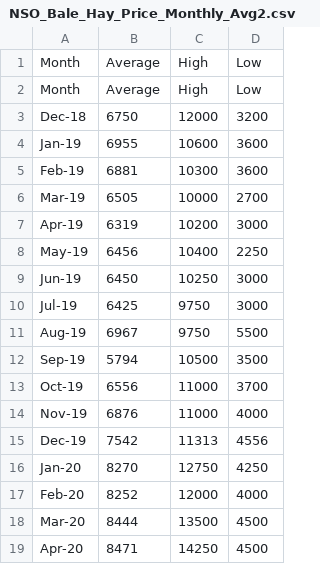
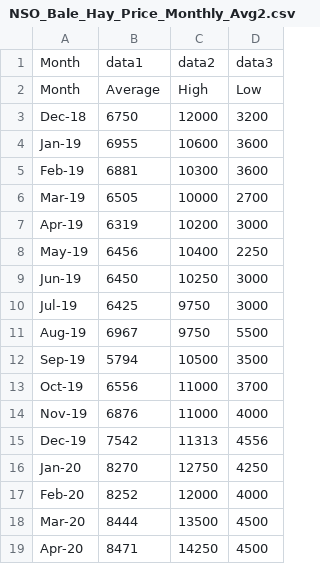
Before and after one commit to WFP-VAM/prism-app, a CSV file: public/data/tables/NSO_Bale_Hay_Price_Monthly_Avg2.csv, drawn as a sheet.

Commit message:
Multiple line dataset

```diff
--- a/public/data/tables/NSO_Bale_Hay_Price_Monthly_Avg2.csv
+++ b/public/data/tables/NSO_Bale_Hay_Price_Monthly_Avg2.csv
@@ -1,2 +1,2 @@
-Month,Average,High,Low
+Month,data1,data2,data3
 Month,Average,High,Low
```
Also changed, not shown: 1 other file.
